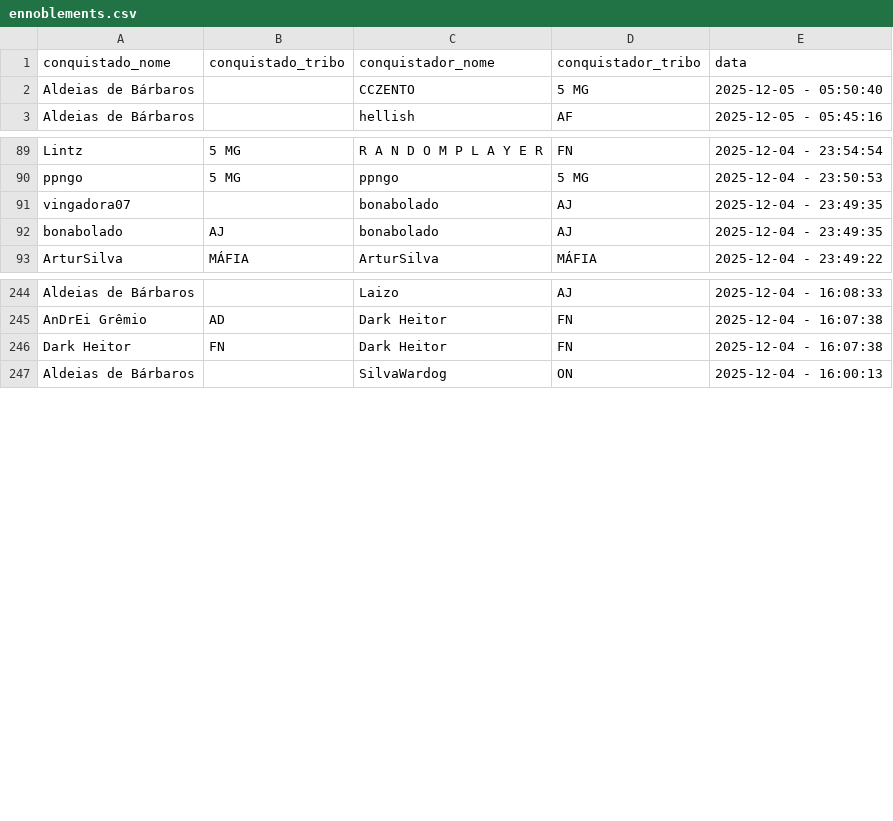
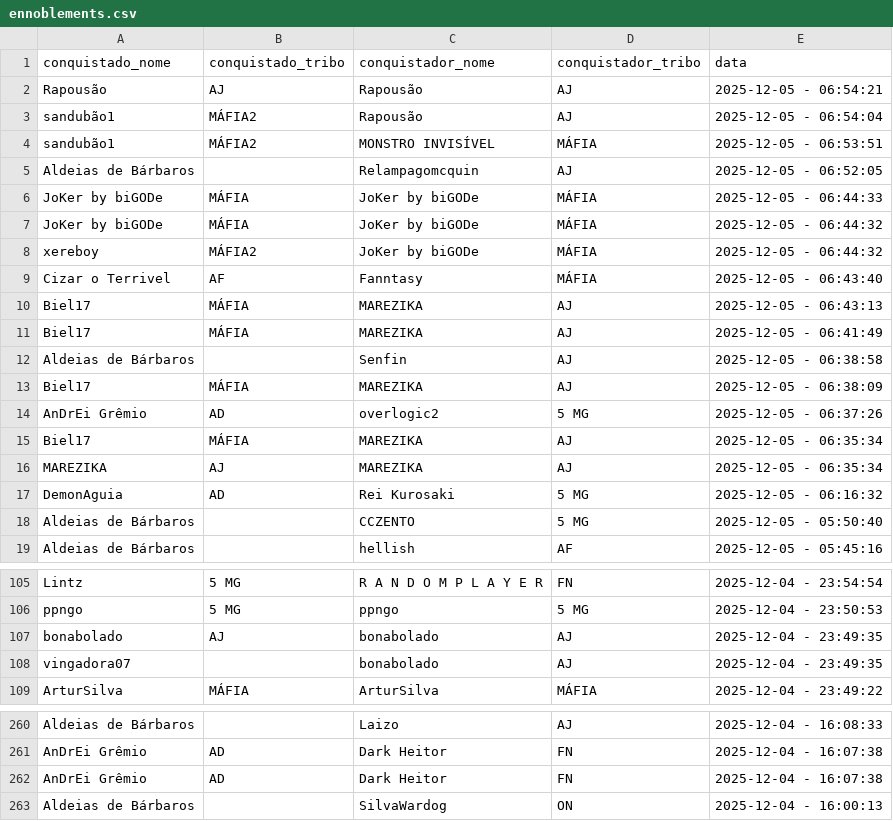
Before and after one commit to pedrodnsilveira/dashboardTW, a CSV file: ennoblements.csv, drawn as a sheet; only a part is shown, gaps mark what is left out; the diff covers the shown part only.

Commit message:
General commit

```diff
--- a/ennoblements.csv
+++ b/ennoblements.csv
@@ -1,2 +1,18 @@
 conquistado_nome;conquistado_tribo;conquistador_nome;conquistador_tribo;data
+Rapousão;AJ;Rapousão;AJ;2025-12-05 - 06:54:21
+sandubão1;MÁFIA2;Rapousão;AJ;2025-12-05 - 06:54:04
+sandubão1;MÁFIA2;MONSTRO INVISÍVEL;MÁFIA;2025-12-05 - 06:53:51
+Aldeias de Bárbaros;;Relampagomcquin;AJ;2025-12-05 - 06:52:05
+JoKer by biGODe;MÁFIA;JoKer by biGODe;MÁFIA;2025-12-05 - 06:44:33
+JoKer by biGODe;MÁFIA;JoKer by biGODe;MÁFIA;2025-12-05 - 06:44:32
+xereboy;MÁFIA2;JoKer by biGODe;MÁFIA;2025-12-05 - 06:44:32
+Cizar o Terrivel;AF;Fanntasy;MÁFIA;2025-12-05 - 06:43:40
+Biel17;MÁFIA;MAREZIKA;AJ;2025-12-05 - 06:43:13
+Biel17;MÁFIA;MAREZIKA;AJ;2025-12-05 - 06:41:49
+Aldeias de Bárbaros;;Senfin;AJ;2025-12-05 - 06:38:58
+Biel17;MÁFIA;MAREZIKA;AJ;2025-12-05 - 06:38:09
+AnDrEi Grêmio;AD;overlogic2;5 MG;2025-12-05 - 06:37:26
+Biel17;MÁFIA;MAREZIKA;AJ;2025-12-05 - 06:35:34
+MAREZIKA;AJ;MAREZIKA;AJ;2025-12-05 - 06:35:34
+DemonAguia;AD;Rei Kurosaki;5 MG;2025-12-05 - 06:16:32
 Aldeias de Bárbaros;;CCZENTO;5 MG;2025-12-05 - 05:50:40
@@ -90,4 +106,4 @@ Lintz;5 MG;R A N D O M P L A Y E R;FN;2025-12-04 - 23:54:54
 ppngo;5 MG;ppngo;5 MG;2025-12-04 - 23:50:53
+bonabolado;AJ;bonabolado;AJ;2025-12-04 - 23:49:35
 vingadora07;;bonabolado;AJ;2025-12-04 - 23:49:35
-bonabolado;AJ;bonabolado;AJ;2025-12-04 - 23:49:35
 ArturSilva;MÁFIA;ArturSilva;MÁFIA;2025-12-04 - 23:49:22
@@ -245,3 +261,3 @@ Aldeias de Bárbaros;;Laizo;AJ;2025-12-04 - 16:08:33
 AnDrEi Grêmio;AD;Dark Heitor;FN;2025-12-04 - 16:07:38
-Dark Heitor;FN;Dark Heitor;FN;2025-12-04 - 16:07:38
+AnDrEi Grêmio;AD;Dark Heitor;FN;2025-12-04 - 16:07:38
 Aldeias de Bárbaros;;SilvaWardog;ON;2025-12-04 - 16:00:13
```
Also changed, not shown: 16 removed rows and 4 moved rows elsewhere in this file.
